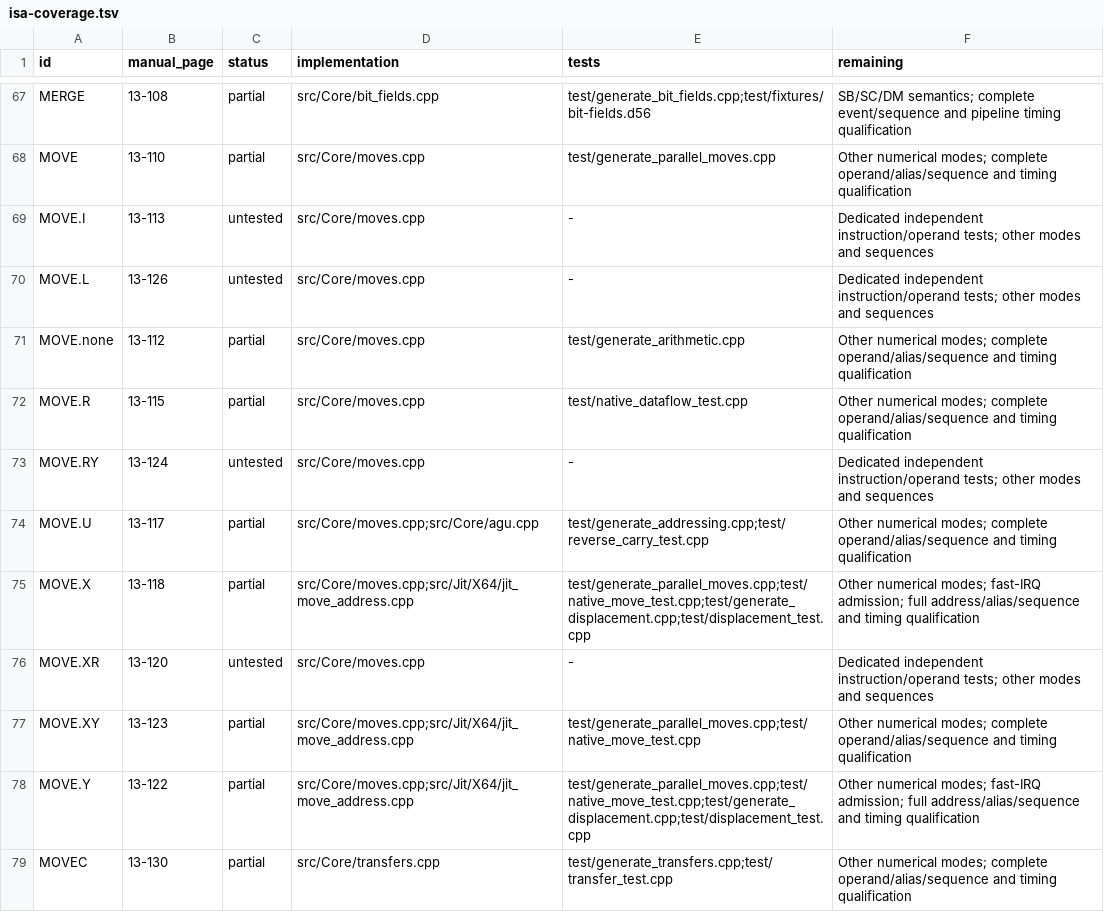
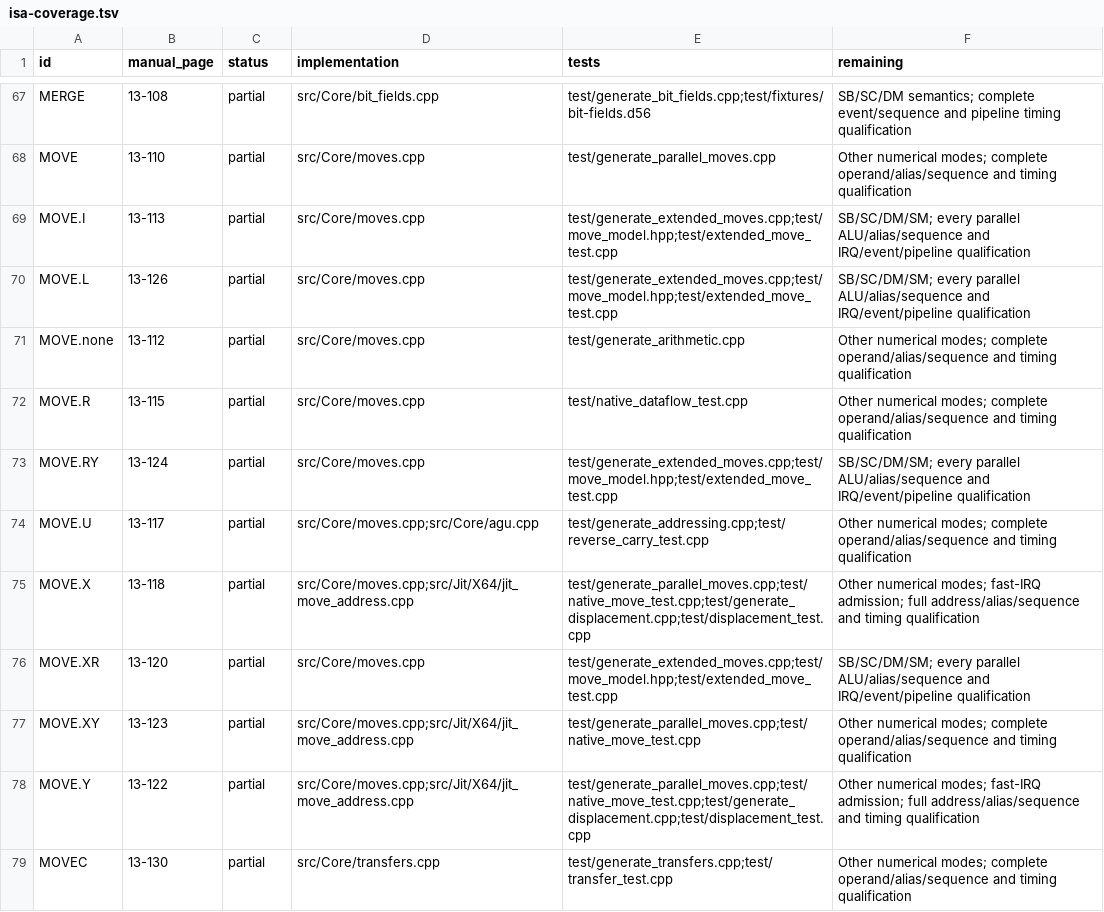
Before and after one commit to Weichwolf/dsp56300, a TSV file: doc/isa-coverage.tsv, drawn as a sheet; only a part is shown, gaps mark what is left out.

Commit message:
Guard long and mixed MOVE transfers and qualify bus forms
Reject immediate EA selectors for long memory moves and mixed stores.
Stop failed long/mixed transfers before later bus requests or destination
writes; retain accepted earlier writes and observable AGU/transfer flags.

Add independent raw-field, signed48, bus and AGU models for immediate,
long and mixed Class I/II moves. Cover every legal standalone move field,
precision/flags, REP/DO prefixes, extensions, I/O failures and P aliases.
Require real native execution for old-input parallel CMP and consumers.

Validate 110416 new binary cases and 252728 host assertions. Release and
ASan/UBSan pass 72 executable tests; KVM remains the inaccessible-device
skip. The final strengthened host test also passes both presets.

Keep all four rows partial: 15 missing, 1 untested, 102 partial, none
complete. No native/SIMD speed or hardware-isolation claim follows.
Commit locally only.

```diff
--- a/doc/isa-coverage.tsv
+++ b/doc/isa-coverage.tsv
@@ -68,10 +68,10 @@ MERGE	13-108	partial	src/Core/bit_fields.cpp	test/generate_bit_fields.cpp;test/f
 MOVE	13-110	partial	src/Core/moves.cpp	test/generate_parallel_moves.cpp	Other numerical modes; complete operand/alias/sequence and timing qualification
-MOVE.I	13-113	untested	src/Core/moves.cpp	-	Dedicated independent instruction/operand tests; other modes and sequences
-MOVE.L	13-126	untested	src/Core/moves.cpp	-	Dedicated independent instruction/operand tests; other modes and sequences
+MOVE.I	13-113	partial	src/Core/moves.cpp	test/generate_extended_moves.cpp;test/move_model.hpp;test/extended_move_test.cpp	SB/SC/DM/SM; every parallel ALU/alias/sequence and IRQ/event/pipeline qualification
+MOVE.L	13-126	partial	src/Core/moves.cpp	test/generate_extended_moves.cpp;test/move_model.hpp;test/extended_move_test.cpp	SB/SC/DM/SM; every parallel ALU/alias/sequence and IRQ/event/pipeline qualification
 MOVE.none	13-112	partial	src/Core/moves.cpp	test/generate_arithmetic.cpp	Other numerical modes; complete operand/alias/sequence and timing qualification
 MOVE.R	13-115	partial	src/Core/moves.cpp	test/native_dataflow_test.cpp	Other numerical modes; complete operand/alias/sequence and timing qualification
-MOVE.RY	13-124	untested	src/Core/moves.cpp	-	Dedicated independent instruction/operand tests; other modes and sequences
+MOVE.RY	13-124	partial	src/Core/moves.cpp	test/generate_extended_moves.cpp;test/move_model.hpp;test/extended_move_test.cpp	SB/SC/DM/SM; every parallel ALU/alias/sequence and IRQ/event/pipeline qualification
 MOVE.U	13-117	partial	src/Core/moves.cpp;src/Core/agu.cpp	test/generate_addressing.cpp;test/reverse_carry_test.cpp	Other numerical modes; complete operand/alias/sequence and timing qualification
 MOVE.X	13-118	partial	src/Core/moves.cpp;src/Jit/X64/jit_move_address.cpp	test/generate_parallel_moves.cpp;test/native_move_test.cpp;test/generate_displacement.cpp;test/displacement_test.cpp	Other numerical modes; fast-IRQ admission; full address/alias/sequence and timing qualification
-MOVE.XR	13-120	untested	src/Core/moves.cpp	-	Dedicated independent instruction/operand tests; other modes and sequences
+MOVE.XR	13-120	partial	src/Core/moves.cpp	test/generate_extended_moves.cpp;test/move_model.hpp;test/extended_move_test.cpp	SB/SC/DM/SM; every parallel ALU/alias/sequence and IRQ/event/pipeline qualification
 MOVE.XY	13-123	partial	src/Core/moves.cpp;src/Jit/X64/jit_move_address.cpp	test/generate_parallel_moves.cpp;test/native_move_test.cpp	Other numerical modes; complete operand/alias/sequence and timing qualification
```
Also changed, not shown: 14 other files.
